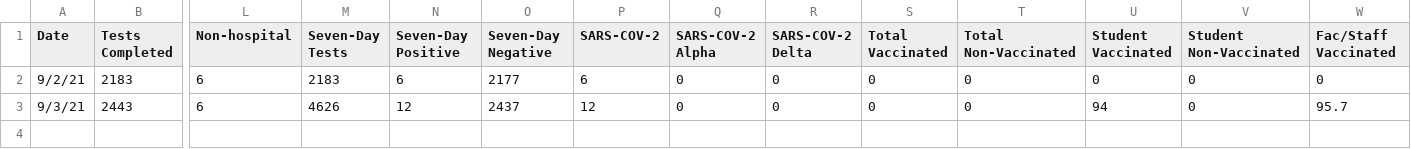
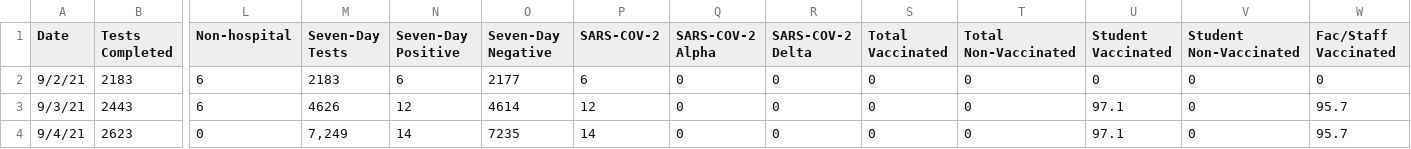
Before and after one commit to esomo22e/covid-dashboard, a CSV file: public/datasets/covidupdate_testData.csv, drawn as a sheet; only a part is shown, gaps mark what is left out; rows hold the shown columns only; the diff names each change by its address in the sheet, - before the commit and + after, or states it on an @@ line.

Commit message:
updated dataset

```diff
--- a/public/datasets/covidupdate_testData.csv
+++ b/public/datasets/covidupdate_testData.csv
-O3 (Seven-Day Negative): 2437
+O3 (Seven-Day Negative): 4614
-U3 (Student Vaccinated): 94
+U3 (Student Vaccinated): 97.1
+row 4: 9/4/21 | 2623 | 0 | 7,249 | 14 | 7235 | 14 | 0 | 0 | 0 | 0 | 97.1 | 0 | 95.7
```
